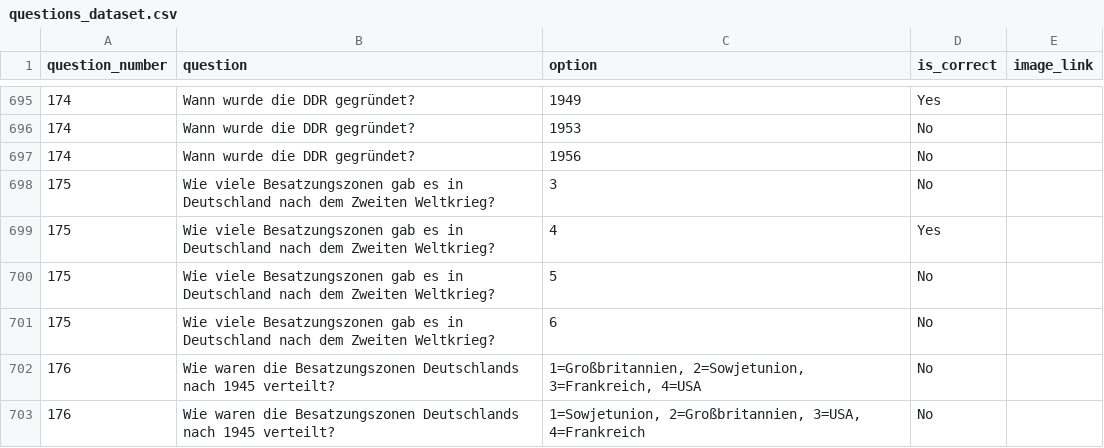
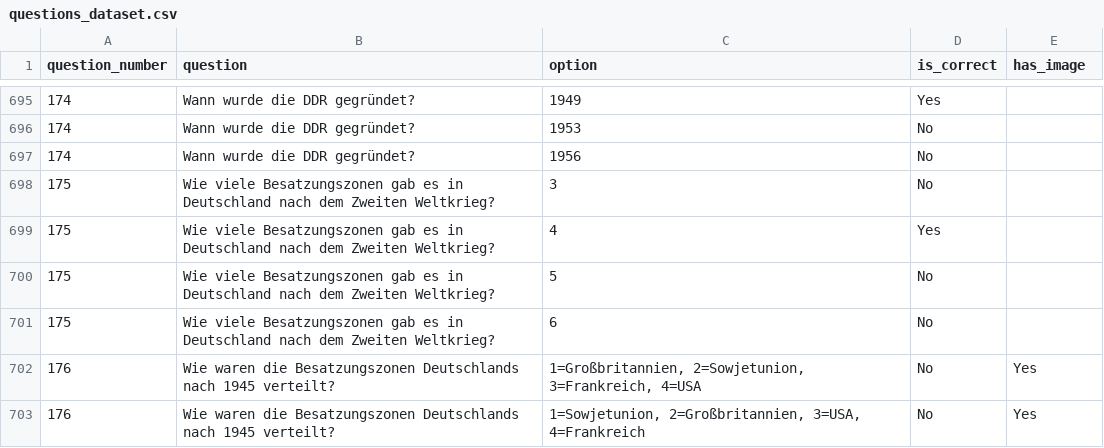
Before and after one commit to caariasr/quiz-simulator-leben-deutsch, a CSV file: data/questions_dataset.csv, drawn as a sheet; only a part is shown, gaps mark what is left out; the diff covers the shown part only.

Commit message:
add images

```diff
--- a/data/questions_dataset.csv
+++ b/data/questions_dataset.csv
@@ -1 +1 @@
-"question_number","question","option","is_correct","image_link"
+"question_number","question","option","is_correct","has_image"
@@ -701,3 +701,3 @@
 175,"Wie viele Besatzungszonen gab es in Deutschland nach dem Zweiten Weltkrieg?",6,"No",
-176,"Wie waren die Besatzungszonen Deutschlands nach 1945 verteilt?","1=Großbritannien, 2=Sowjetunion, 3=Frankreich, 4=USA","No",
-176,"Wie waren die Besatzungszonen Deutschlands nach 1945 verteilt?","1=Sowjetunion, 2=Großbritannien, 3=USA, 4=Frankreich","No",
+176,"Wie waren die Besatzungszonen Deutschlands nach 1945 verteilt?","1=Großbritannien, 2=Sowjetunion, 3=Frankreich, 4=USA","No","Yes"
+176,"Wie waren die Besatzungszonen Deutschlands nach 1945 verteilt?","1=Sowjetunion, 2=Großbritannien, 3=USA, 4=Frankreich","No","Yes"
```
Also changed, not shown: 46 edited cells elsewhere in this file, 12 other files.
